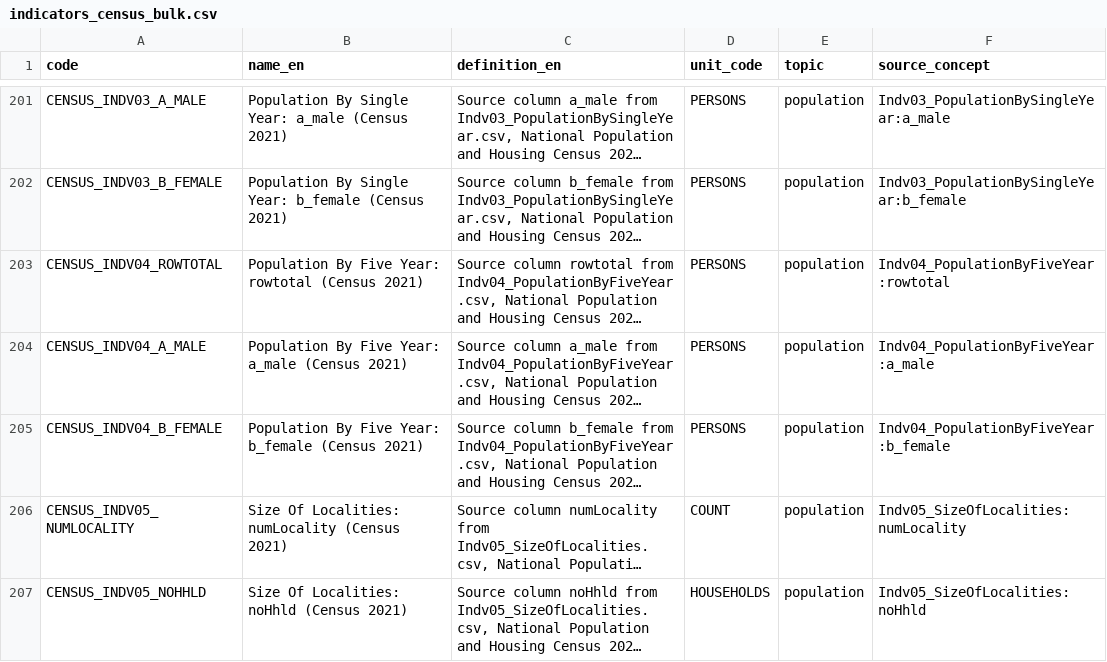
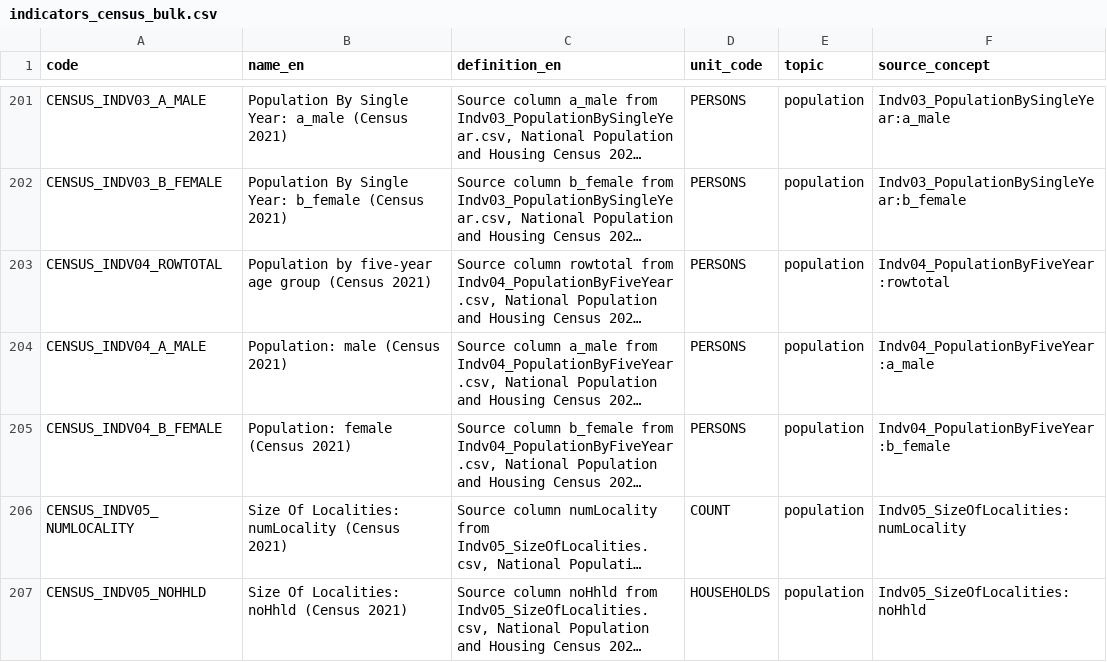
Before and after one commit to indragiri-ai/Nepal_data_base_project, a CSV file: db/seeds/indicators_census_bulk.csv, drawn as a sheet; only a part is shown, gaps mark what is left out; long unchanged cells end in …; the diff covers the shown part only; the diff names each change by its address in the sheet, - before the commit and + after, or states it on an @@ line.

```diff
--- a/db/seeds/indicators_census_bulk.csv
+++ b/db/seeds/indicators_census_bulk.csv
-B203 (name_en): Population By Five Year: rowtotal (Census 2021)
+B203 (name_en): Population by five-year age group (Census 2021)
-B204 (name_en): Population By Five Year: a_male (Census 2021)
+B204 (name_en): Population: male (Census 2021)
-B205 (name_en): Population By Five Year: b_female (Census 2021)
+B205 (name_en): Population: female (Census 2021)
```
Also changed, not shown: 46 edited cells elsewhere in this file, 1 other file.
